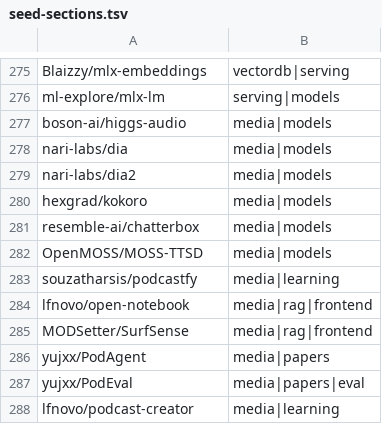
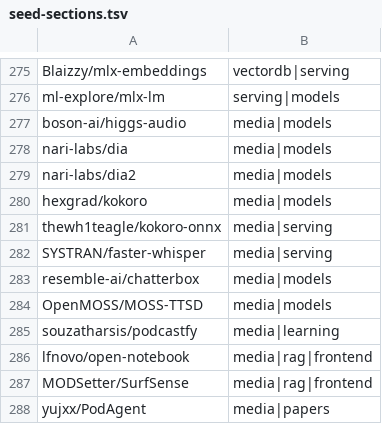
Before and after one commit to thefilesareinthecomputer/dotagents, a TSV file: skills/ai-engineering/resources/seed-sections.tsv, drawn as a sheet; only a part is shown, gaps mark what is left out; the shorter side is filled out with more unchanged rows.

```diff
--- a/skills/ai-engineering/resources/seed-sections.tsv
+++ b/skills/ai-engineering/resources/seed-sections.tsv
@@ -280,2 +280,4 @@ nari-labs/dia2	media|models
 hexgrad/kokoro	media|models
+thewh1teagle/kokoro-onnx	media|serving
+SYSTRAN/faster-whisper	media|serving
 resemble-ai/chatterbox	media|models
```
Also changed, not shown: skills/ai-engineering/resources/_conflicts.tsv, skills/ai-engineering/resources/catalog.tsv, 24 other files.
